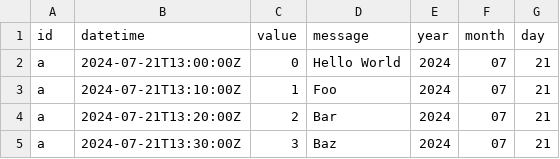
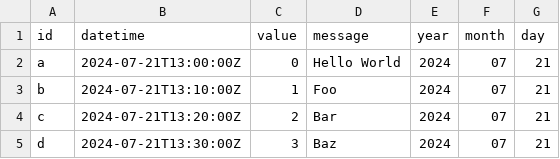
Before and after one commit to junkor-1011/cdk-glue-job-example-2024_1, a CSV file: sample-data/sample-data1.csv, drawn as a sheet.

Commit message:
fix

```diff
--- a/sample-data/sample-data1.csv
+++ b/sample-data/sample-data1.csv
@@ -2,4 +2,4 @@ id,datetime,value,message,year,month,day
 a,2024-07-21T13:00:00Z,0,"Hello World",2024,07,21
-a,2024-07-21T13:10:00Z,1,"Foo",2024,07,21
-a,2024-07-21T13:20:00Z,2,"Bar",2024,07,21
-a,2024-07-21T13:30:00Z,3,"Baz",2024,07,21
+b,2024-07-21T13:10:00Z,1,"Foo",2024,07,21
+c,2024-07-21T13:20:00Z,2,"Bar",2024,07,21
+d,2024-07-21T13:30:00Z,3,"Baz",2024,07,21
```
